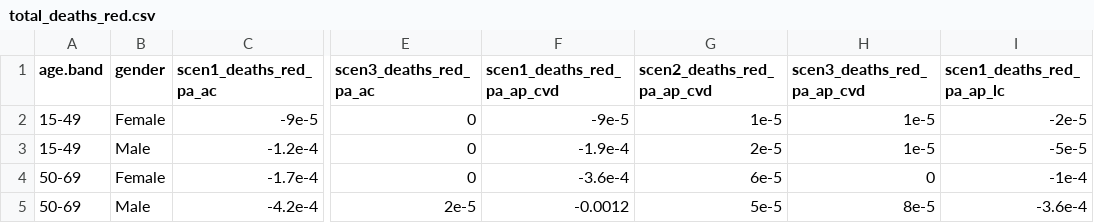
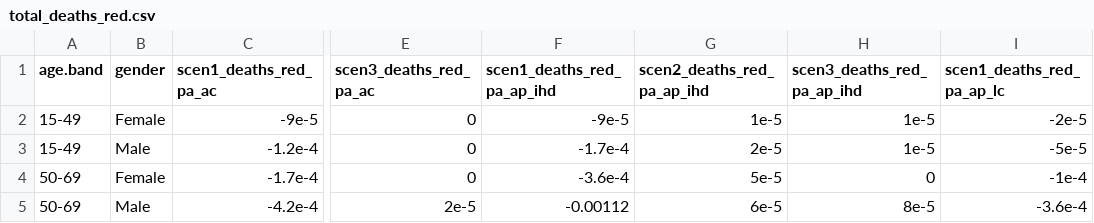
Before and after one commit to ITHIM/ithim-r-interface, a CSV file: demo/data/accra/health/total_deaths_red.csv, drawn as a sheet; only a part is shown, gaps mark what is left out; the diff names each change by its address in the sheet, - before the commit and + after, or states it on an @@ line.

```diff
--- a/demo/data/accra/health/total_deaths_red.csv
+++ b/demo/data/accra/health/total_deaths_red.csv
-F1: scen1_deaths_red_pa_ap_cvd
+F1: scen1_deaths_red_pa_ap_ihd
-G1: scen2_deaths_red_pa_ap_cvd
+G1: scen2_deaths_red_pa_ap_ihd
-H1: scen3_deaths_red_pa_ap_cvd
+H1: scen3_deaths_red_pa_ap_ihd
-F3 (scen1_deaths_red_pa_ap_ihd): -1.9e-4
+F3 (scen1_deaths_red_pa_ap_ihd): -1.7e-4
-G4 (scen2_deaths_red_pa_ap_ihd): 6e-5
+G4 (scen2_deaths_red_pa_ap_ihd): 5e-5
-F5 (scen1_deaths_red_pa_ap_ihd): -0.0012
+F5 (scen1_deaths_red_pa_ap_ihd): -0.00112
-G5 (scen2_deaths_red_pa_ap_ihd): 5e-5
+G5 (scen2_deaths_red_pa_ap_ihd): 6e-5
```
Also changed, not shown: demo/data/accra/health/total_deaths.csv, demo/data/accra/health/total_ylls.csv, 1 other file.
